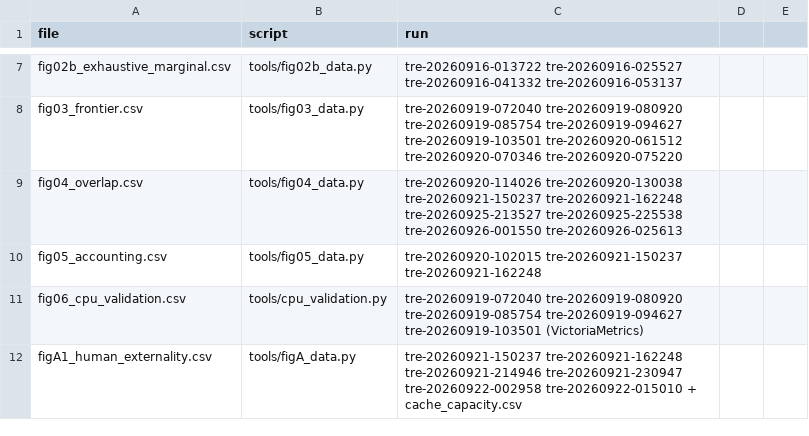
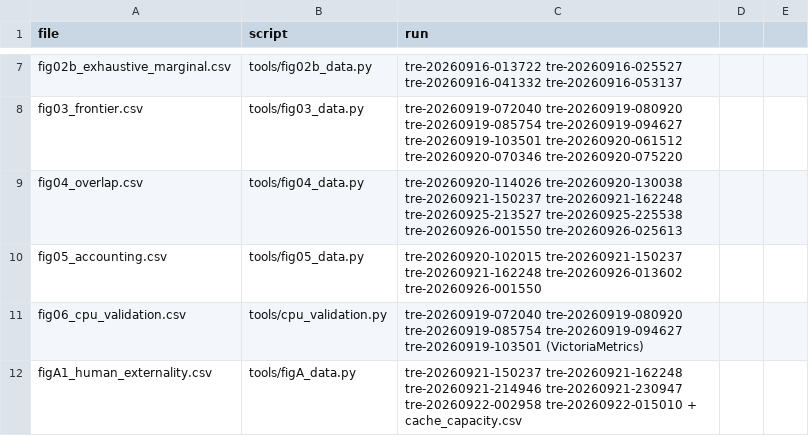
Before and after one commit to and18/undertow, a CSV file: data/derived/MANIFEST.csv, drawn as a sheet; only a part is shown, gaps mark what is left out.

```diff
--- a/data/derived/MANIFEST.csv
+++ b/data/derived/MANIFEST.csv
@@ -9,3 +9,3 @@ fig03_frontier.csv,tools/fig03_data.py,tre-20260919-072040 tre-20260919-080920 t
 fig04_overlap.csv,tools/fig04_data.py,tre-20260920-114026 tre-20260920-130038 tre-20260921-150237 tre-20260921-162248 tre-20260925-213527 tre-20260925-225538 tre-20260926-001550 tre-20260926-025613
-fig05_accounting.csv,tools/fig05_data.py,tre-20260920-102015 tre-20260921-150237 tre-20260921-162248
+fig05_accounting.csv,tools/fig05_data.py,tre-20260920-102015 tre-20260921-150237 tre-20260921-162248 tre-20260926-013602 tre-20260926-001550
 fig06_cpu_validation.csv,tools/cpu_validation.py,tre-20260919-072040 tre-20260919-080920 tre-20260919-085754 tre-20260919-094627 tre-20260919-103501 (VictoriaMetrics)
```
Also changed, not shown: data/derived/fig05_accounting.csv, 24 other files.
